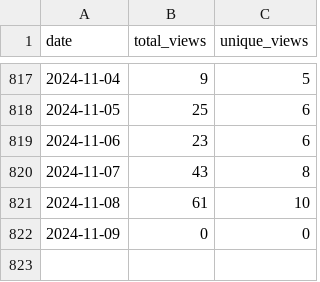
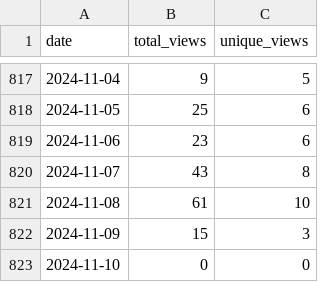
Before and after one commit to wumphlett/COMP-2710, a CSV file: .traffic/views.csv, drawn as a sheet; only a part is shown, gaps mark what is left out.

Commit message:
Updating repository traffic

```diff
--- a/.traffic/views.csv
+++ b/.traffic/views.csv
@@ -821,2 +821,3 @@ date,total_views,unique_views
 2024-11-08,61,10
-2024-11-09,0,0
+2024-11-09,15,3
+2024-11-10,0,0
```
Also changed, not shown: .traffic/clones.csv, 3 other files.
